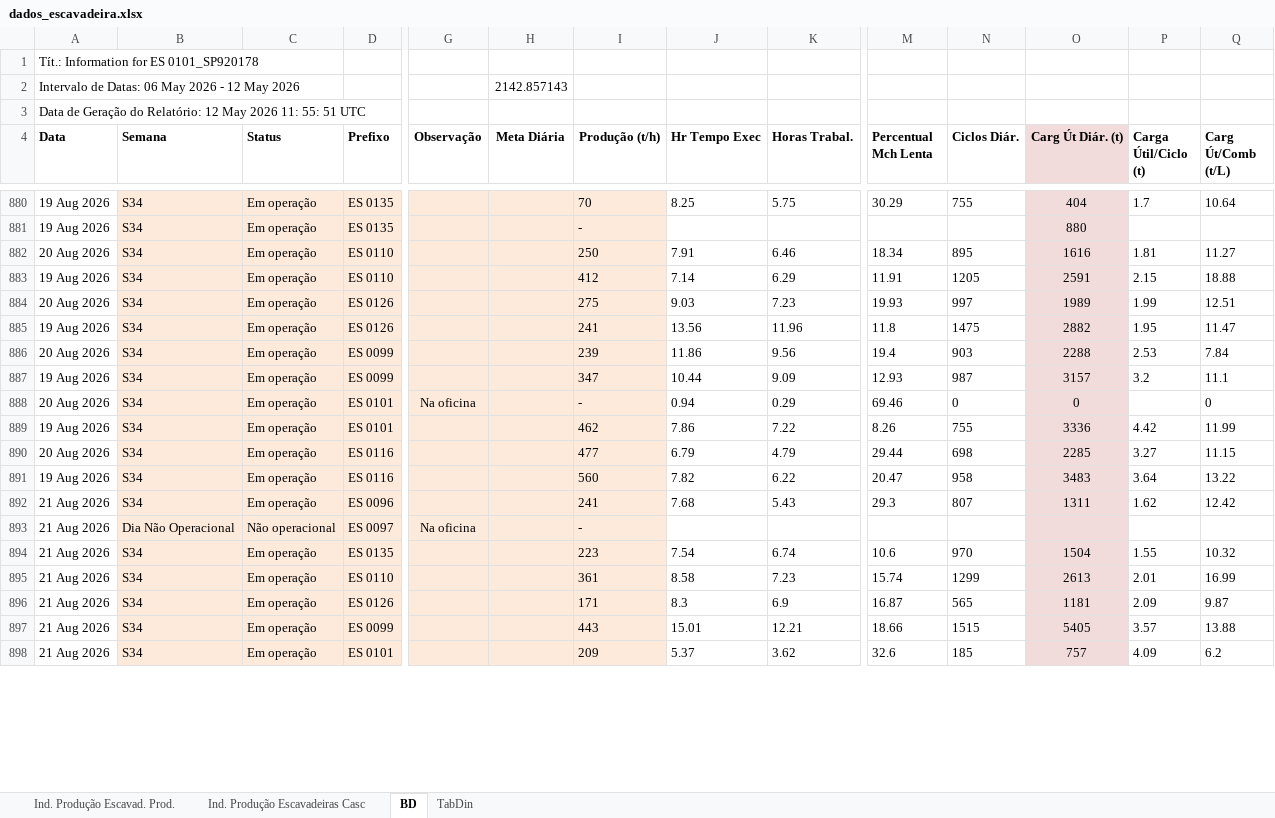
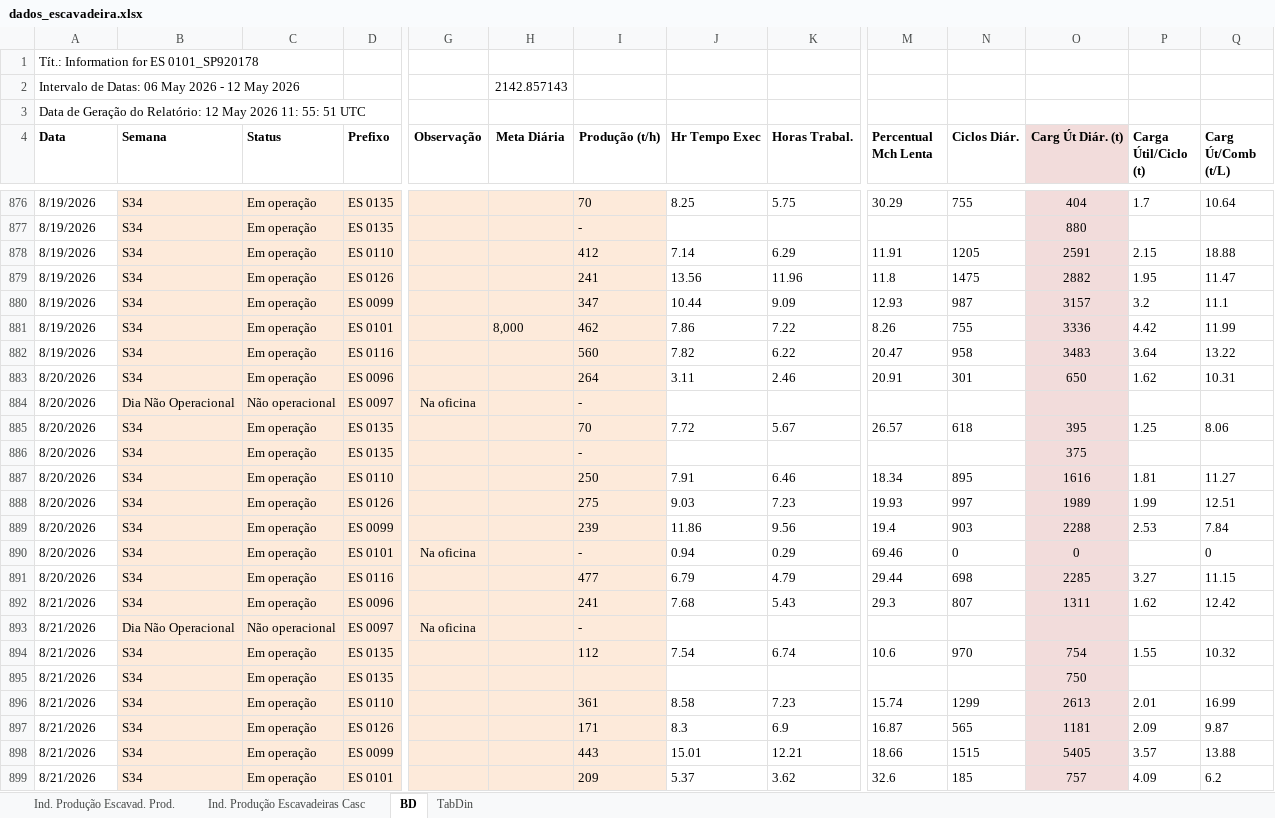
Before and after one commit to lucianafioramonte/obra421_execucao, an Excel workbook: dados_escavadeira.xlsx, sheet BD, drawn as a sheet; only a part is shown, gaps mark what is left out; values as stored, in another font and other column widths than the file's, no borders; removed rows and columns are numbered as before the commit, all else as after; rows hold the shown columns only; the diff covers the shown part only; the diff names each change by its address in the sheet, - before the commit and + after, or states it on an @@ line.

```diff
--- a/dados_escavadeira.xlsx (sheet BD)
+++ b/dados_escavadeira.xlsx (sheet BD)
-A876:A877 (Data): 19 Aug 2026
+A876:A877 (Data): 8/19/2026
-row 882: 20 Aug 2026 | S34 | Em operação | ES 0110 |  |  | 250 | 7.91 | 6.46 | 18.34 | 895 | 1616 | 1.81 | 11.27
-A878 (Data): 19 Aug 2026
+A878 (Data): 8/19/2026
-row 884: 20 Aug 2026 | S34 | Em operação | ES 0126 |  |  | 275 | 9.03 | 7.23 | 19.93 | 997 | 1989 | 1.99 | 12.51
-A879 (Data): 19 Aug 2026
+A879 (Data): 8/19/2026
-row 886: 20 Aug 2026 | S34 | Em operação | ES 0099 |  |  | 239 | 11.86 | 9.56 | 19.4 | 903 | 2288 | 2.53 | 7.84
-A880 (Data): 19 Aug 2026
+A880 (Data): 8/19/2026
+row 881: 8/19/2026 | S34 | Em operação | ES 0101 |  | 8,000 | 462 | 7.86 | 7.22 | 8.26 | 755 | 3336 | 4.42 | 11.99
+row 882: 8/19/2026 | S34 | Em operação | ES 0116 |  |  | 560 | 7.82 | 6.22 | 20.47 | 958 | 3483 | 3.64 | 13.22
+row 883: 8/20/2026 | S34 | Em operação | ES 0096 |  |  | 264 | 3.11 | 2.46 | 20.91 | 301 | 650 | 1.62 | 10.31
+row 884: 8/20/2026 | Dia Não Operacional | Não operacional | ES 0097 | Na oficina |  | -
+row 885: 8/20/2026 | S34 | Em operação | ES 0135 |  |  | 70 | 7.72 | 5.67 | 26.57 | 618 | 395 | 1.25 | 8.06
+row 886: 8/20/2026 | S34 | Em operação | ES 0135 |  |  | - |  |  |  |  | 375
+row 887: 8/20/2026 | S34 | Em operação | ES 0110 |  |  | 250 | 7.91 | 6.46 | 18.34 | 895 | 1616 | 1.81 | 11.27
+row 888: 8/20/2026 | S34 | Em operação | ES 0126 |  |  | 275 | 9.03 | 7.23 | 19.93 | 997 | 1989 | 1.99 | 12.51
+row 889: 8/20/2026 | S34 | Em operação | ES 0099 |  |  | 239 | 11.86 | 9.56 | 19.4 | 903 | 2288 | 2.53 | 7.84
-A890 (Data): 20 Aug 2026
+A890 (Data): 8/20/2026
-row 889: 19 Aug 2026 | S34 | Em operação | ES 0101 |  |  | 462 | 7.86 | 7.22 | 8.26 | 755 | 3336 | 4.42 | 11.99
-A891 (Data): 20 Aug 2026
+A891 (Data): 8/20/2026
-row 891: 19 Aug 2026 | S34 | Em operação | ES 0116 |  |  | 560 | 7.82 | 6.22 | 20.47 | 958 | 3483 | 3.64 | 13.22
-A892:A894 (Data): 21 Aug 2026
+A892:A894 (Data): 8/21/2026
-I894 (Produção (t/h)): 223
+I894 (Produção (t/h)): 112
-O894 (Carg Út Diár. (t)): 1504
+O894 (Carg Út Diár. (t)): 754
+row 895: 8/21/2026 | S34 | Em operação | ES 0135 |  |  |  |  |  |  |  | 750
-A896:A899 (Data): 21 Aug 2026
+A896:A899 (Data): 8/21/2026
```
Also changed, not shown: 16 added rows, 4 removed rows and 25 edited cells elsewhere in this sheet, formulas that keep their value, charts or pictures, 1 other file.
